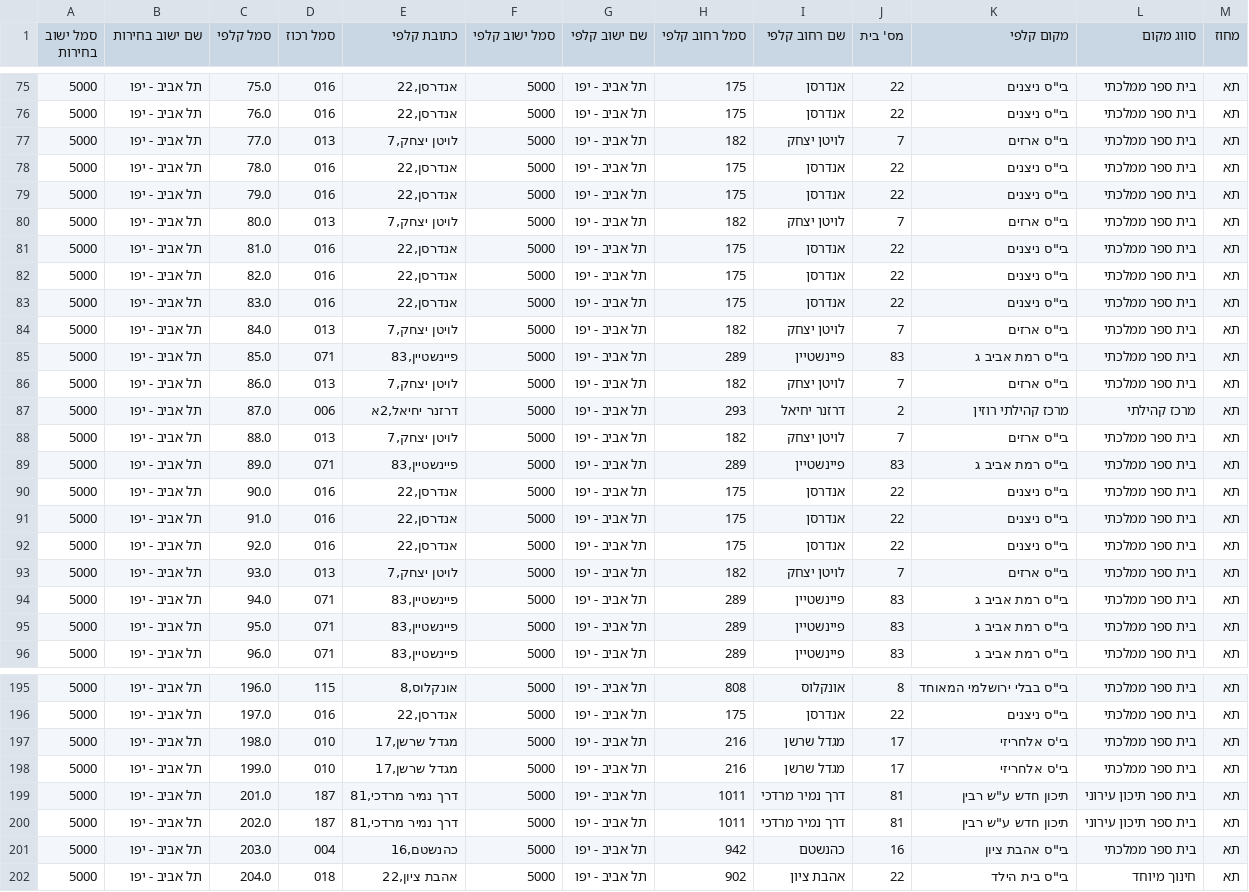
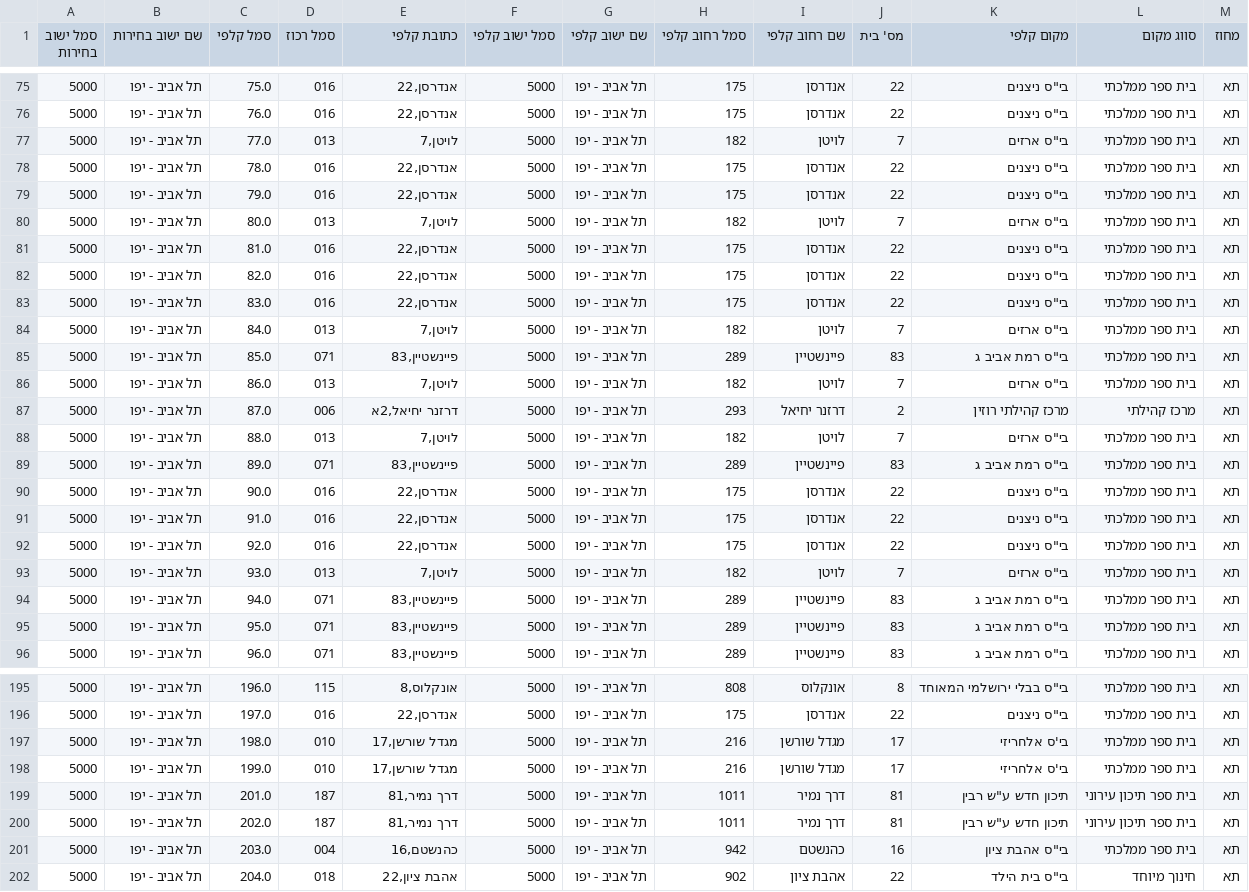
Before and after one commit to yuvadm/telaviv-elections, a CSV file: ballots.csv, drawn as a sheet; only a part is shown, gaps mark what is left out; the diff covers the shown part only.

Commit message:
Fix google maps approximate addresses

```diff
--- a/ballots.csv
+++ b/ballots.csv
@@ -76,6 +76,6 @@
 5000,תל אביב - יפו,76.0,016,"אנדרסן,22 ",5000,תל אביב - יפו,175,אנדרסן,22,"בי""ס ניצנים",בית ספר ממלכתי,תא
-5000,תל אביב - יפו,77.0,013,"לויטן יצחק,7 ",5000,תל אביב - יפו,182,לויטן יצחק,7,"בי""ס ארזים",בית ספר ממלכתי,תא
+5000,תל אביב - יפו,77.0,013,"לויטן,7 ",5000,תל אביב - יפו,182,לויטן,7,"בי""ס ארזים",בית ספר ממלכתי,תא
 5000,תל אביב - יפו,78.0,016,"אנדרסן,22 ",5000,תל אביב - יפו,175,אנדרסן,22,"בי""ס ניצנים",בית ספר ממלכתי,תא
 5000,תל אביב - יפו,79.0,016,"אנדרסן,22 ",5000,תל אביב - יפו,175,אנדרסן,22,"בי""ס ניצנים",בית ספר ממלכתי,תא
-5000,תל אביב - יפו,80.0,013,"לויטן יצחק,7 ",5000,תל אביב - יפו,182,לויטן יצחק,7,"בי""ס ארזים",בית ספר ממלכתי,תא
+5000,תל אביב - יפו,80.0,013,"לויטן,7 ",5000,תל אביב - יפו,182,לויטן,7,"בי""ס ארזים",בית ספר ממלכתי,תא
 5000,תל אביב - יפו,81.0,016,"אנדרסן,22 ",5000,תל אביב - יפו,175,אנדרסן,22,"בי""ס ניצנים",בית ספר ממלכתי,תא
@@ -83,7 +83,7 @@
 5000,תל אביב - יפו,83.0,016,"אנדרסן,22 ",5000,תל אביב - יפו,175,אנדרסן,22,"בי""ס ניצנים",בית ספר ממלכתי,תא
-5000,תל אביב - יפו,84.0,013,"לויטן יצחק,7 ",5000,תל אביב - יפו,182,לויטן יצחק,7,"בי""ס ארזים",בית ספר ממלכתי,תא
+5000,תל אביב - יפו,84.0,013,"לויטן,7 ",5000,תל אביב - יפו,182,לויטן,7,"בי""ס ארזים",בית ספר ממלכתי,תא
 5000,תל אביב - יפו,85.0,071,"פיינשטיין,83 ",5000,תל אביב - יפו,289,פיינשטיין,83,"בי""ס רמת אביב ג",בית ספר ממלכתי,תא
-5000,תל אביב - יפו,86.0,013,"לויטן יצחק,7 ",5000,תל אביב - יפו,182,לויטן יצחק,7,"בי""ס ארזים",בית ספר ממלכתי,תא
+5000,תל אביב - יפו,86.0,013,"לויטן,7 ",5000,תל אביב - יפו,182,לויטן,7,"בי""ס ארזים",בית ספר ממלכתי,תא
 5000,תל אביב - יפו,87.0,006,"דרזנר יחיאל,2א",5000,תל אביב - יפו,293,דרזנר יחיאל,2,מרכז קהילתי רוזין,מרכז קהילתי,תא
-5000,תל אביב - יפו,88.0,013,"לויטן יצחק,7 ",5000,תל אביב - יפו,182,לויטן יצחק,7,"בי""ס ארזים",בית ספר ממלכתי,תא
+5000,תל אביב - יפו,88.0,013,"לויטן,7 ",5000,תל אביב - יפו,182,לויטן,7,"בי""ס ארזים",בית ספר ממלכתי,תא
 5000,תל אביב - יפו,89.0,071,"פיינשטיין,83 ",5000,תל אביב - יפו,289,פיינשטיין,83,"בי""ס רמת אביב ג",בית ספר ממלכתי,תא
@@ -92,3 +92,3 @@
 5000,תל אביב - יפו,92.0,016,"אנדרסן,22 ",5000,תל אביב - יפו,175,אנדרסן,22,"בי""ס ניצנים",בית ספר ממלכתי,תא
-5000,תל אביב - יפו,93.0,013,"לויטן יצחק,7 ",5000,תל אביב - יפו,182,לויטן יצחק,7,"בי""ס ארזים",בית ספר ממלכתי,תא
+5000,תל אביב - יפו,93.0,013,"לויטן,7 ",5000,תל אביב - יפו,182,לויטן,7,"בי""ס ארזים",בית ספר ממלכתי,תא
 5000,תל אביב - יפו,94.0,071,"פיינשטיין,83 ",5000,תל אביב - יפו,289,פיינשטיין,83,"בי""ס רמת אביב ג",בית ספר ממלכתי,תא
@@ -196,6 +196,6 @@
 5000,תל אביב - יפו,197.0,016,"אנדרסן,22 ",5000,תל אביב - יפו,175,אנדרסן,22,"בי""ס ניצנים",בית ספר ממלכתי,תא
-5000,תל אביב - יפו,198.0,010,"מגדל שרשן,17 ",5000,תל אביב - יפו,216,מגדל שרשן,17,בי'ס אלחריזי,בית ספר ממלכתי,תא
-5000,תל אביב - יפו,199.0,010,"מגדל שרשן,17 ",5000,תל אביב - יפו,216,מגדל שרשן,17,בי'ס אלחריזי,בית ספר ממלכתי,תא
-5000,תל אביב - יפו,201.0,187,"דרך נמיר מרדכי,81 ",5000,תל אביב - יפו,1011,דרך נמיר מרדכי,81,"תיכון חדש ע""ש רבין",בית ספר תיכון עירוני,תא
-5000,תל אביב - יפו,202.0,187,"דרך נמיר מרדכי,81 ",5000,תל אביב - יפו,1011,דרך נמיר מרדכי,81,"תיכון חדש ע""ש רבין",בית ספר תיכון עירוני,תא
+5000,תל אביב - יפו,198.0,010,"מגדל שורשן,17 ",5000,תל אביב - יפו,216,מגדל שורשן,17,בי'ס אלחריזי,בית ספר ממלכתי,תא
+5000,תל אביב - יפו,199.0,010,"מגדל שורשן,17 ",5000,תל אביב - יפו,216,מגדל שורשן,17,בי'ס אלחריזי,בית ספר ממלכתי,תא
+5000,תל אביב - יפו,201.0,187,"דרך נמיר,81 ",5000,תל אביב - יפו,1011,דרך נמיר,81,"תיכון חדש ע""ש רבין",בית ספר תיכון עירוני,תא
+5000,תל אביב - יפו,202.0,187,"דרך נמיר,81 ",5000,תל אביב - יפו,1011,דרך נמיר,81,"תיכון חדש ע""ש רבין",בית ספר תיכון עירוני,תא
 5000,תל אביב - יפו,203.0,004,"כהנשטם,16 ",5000,תל אביב - יפו,942,כהנשטם,16,"בי""ס אהבת ציון",בית ספר ממלכתי,תא
```
Also changed, not shown: 34 edited cells elsewhere in this file.
